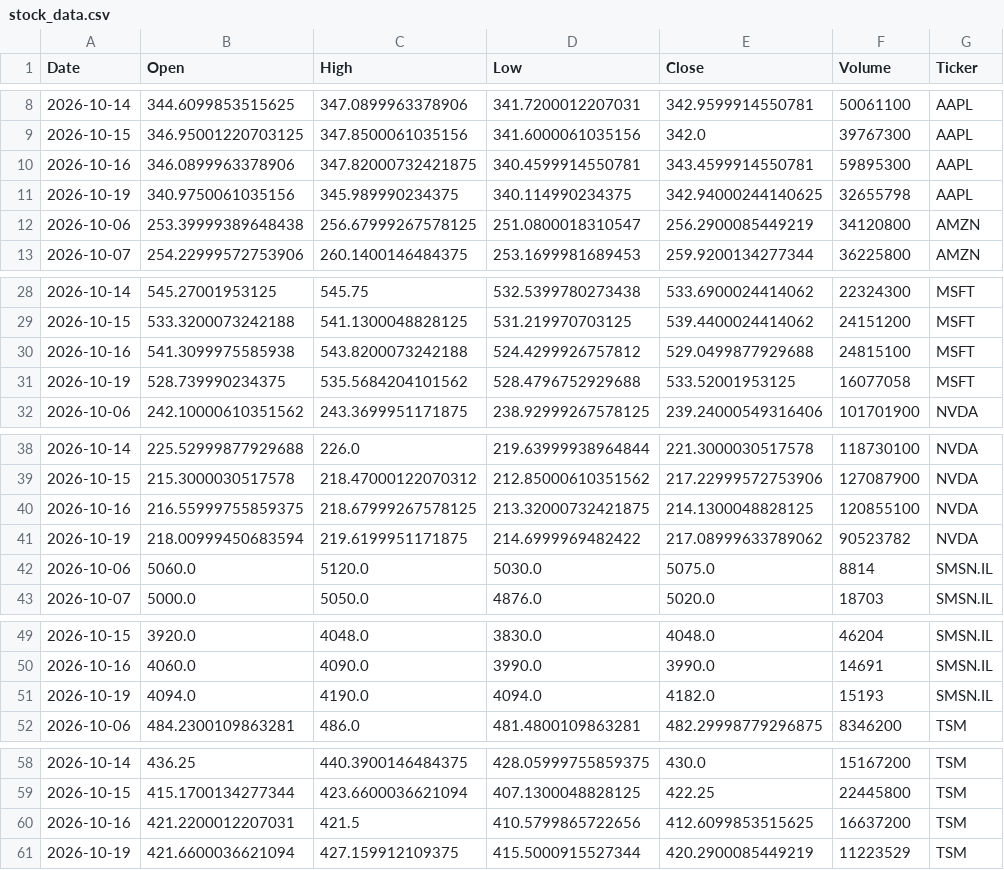
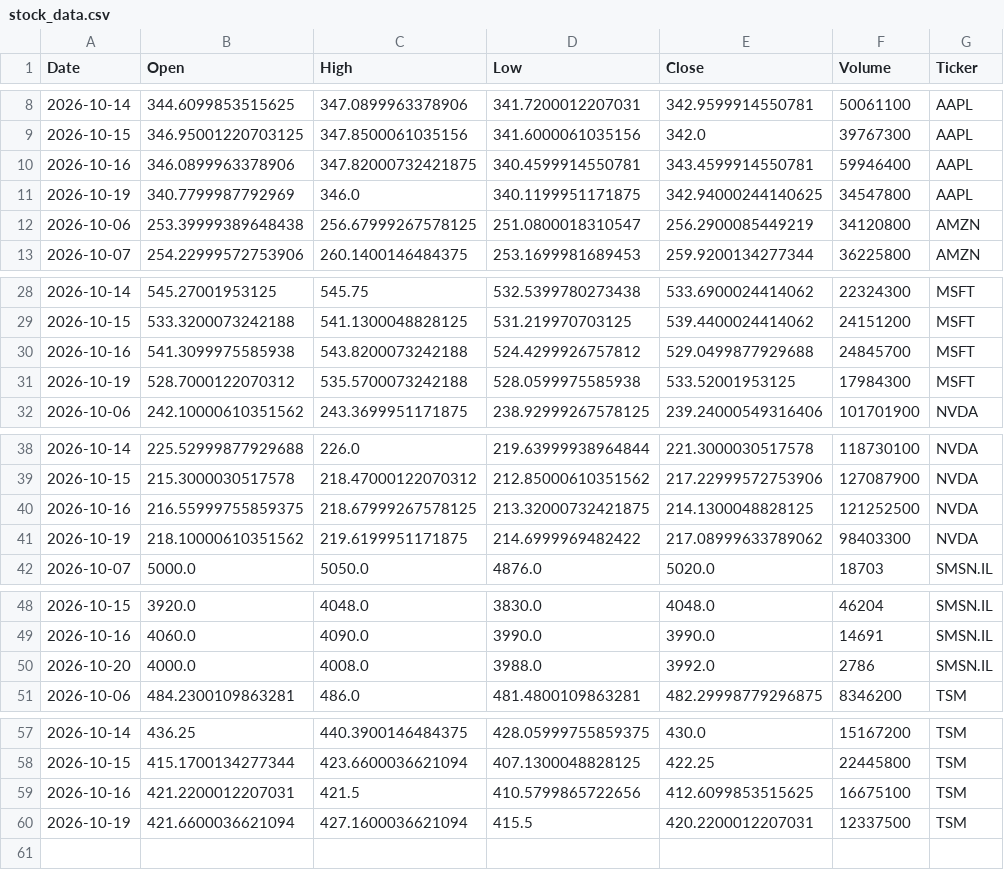
Before and after one commit to Jaedin-Rogers/Automated_Stock_Data_Pipeline, a CSV file: stock_data.csv, drawn as a sheet; only a part is shown, gaps mark what is left out; the diff covers the shown part only.

```diff
--- a/stock_data.csv
+++ b/stock_data.csv
@@ -9,4 +9,4 @@ Date,Open,High,Low,Close,Volume,Ticker
 2026-10-15,346.95001220703125,347.8500061035156,341.6000061035156,342.0,39767300,AAPL
-2026-10-16,346.0899963378906,347.82000732421875,340.4599914550781,343.4599914550781,59895300,AAPL
-2026-10-19,340.9750061035156,345.989990234375,340.114990234375,342.94000244140625,32655798,AAPL
+2026-10-16,346.0899963378906,347.82000732421875,340.4599914550781,343.4599914550781,59946400,AAPL
+2026-10-19,340.7799987792969,346.0,340.1199951171875,342.94000244140625,34547800,AAPL
 2026-10-06,253.39999389648438,256.67999267578125,251.0800018310547,256.2900085449219,34120800,AMZN
@@ -29,4 +29,4 @@ Date,Open,High,Low,Close,Volume,Ticker
 2026-10-15,533.3200073242188,541.1300048828125,531.219970703125,539.4400024414062,24151200,MSFT
-2026-10-16,541.3099975585938,543.8200073242188,524.4299926757812,529.0499877929688,24815100,MSFT
-2026-10-19,528.739990234375,535.5684204101562,528.4796752929688,533.52001953125,16077058,MSFT
+2026-10-16,541.3099975585938,543.8200073242188,524.4299926757812,529.0499877929688,24845700,MSFT
+2026-10-19,528.7000122070312,535.5700073242188,528.0599975585938,533.52001953125,17984300,MSFT
 2026-10-06,242.10000610351562,243.3699951171875,238.92999267578125,239.24000549316406,101701900,NVDA
@@ -39,5 +39,4 @@ Date,Open,High,Low,Close,Volume,Ticker
 2026-10-15,215.3000030517578,218.47000122070312,212.85000610351562,217.22999572753906,127087900,NVDA
-2026-10-16,216.55999755859375,218.67999267578125,213.32000732421875,214.1300048828125,120855100,NVDA
-2026-10-19,218.00999450683594,219.6199951171875,214.6999969482422,217.08999633789062,90523782,NVDA
-2026-10-06,5060.0,5120.0,5030.0,5075.0,8814,SMSN.IL
+2026-10-16,216.55999755859375,218.67999267578125,213.32000732421875,214.1300048828125,121252500,NVDA
+2026-10-19,218.10000610351562,219.6199951171875,214.6999969482422,217.08999633789062,98403300,NVDA
 2026-10-07,5000.0,5050.0,4876.0,5020.0,18703,SMSN.IL
@@ -50,3 +49,3 @@ Date,Open,High,Low,Close,Volume,Ticker
 2026-10-16,4060.0,4090.0,3990.0,3990.0,14691,SMSN.IL
-2026-10-19,4094.0,4190.0,4094.0,4182.0,15193,SMSN.IL
+2026-10-20,4000.0,4008.0,3988.0,3992.0,2786,SMSN.IL
 2026-10-06,484.2300109863281,486.0,481.4800109863281,482.29998779296875,8346200,TSM
@@ -59,3 +58,3 @@ Date,Open,High,Low,Close,Volume,Ticker
 2026-10-15,415.1700134277344,423.6600036621094,407.1300048828125,422.25,22445800,TSM
-2026-10-16,421.2200012207031,421.5,410.5799865722656,412.6099853515625,16637200,TSM
-2026-10-19,421.6600036621094,427.159912109375,415.5000915527344,420.2900085449219,11223529,TSM
+2026-10-16,421.2200012207031,421.5,410.5799865722656,412.6099853515625,16675100,TSM
+2026-10-19,421.6600036621094,427.1600036621094,415.5,420.2200012207031,12337500,TSM
```
Also changed, not shown: 4 edited cells elsewhere in this file.
